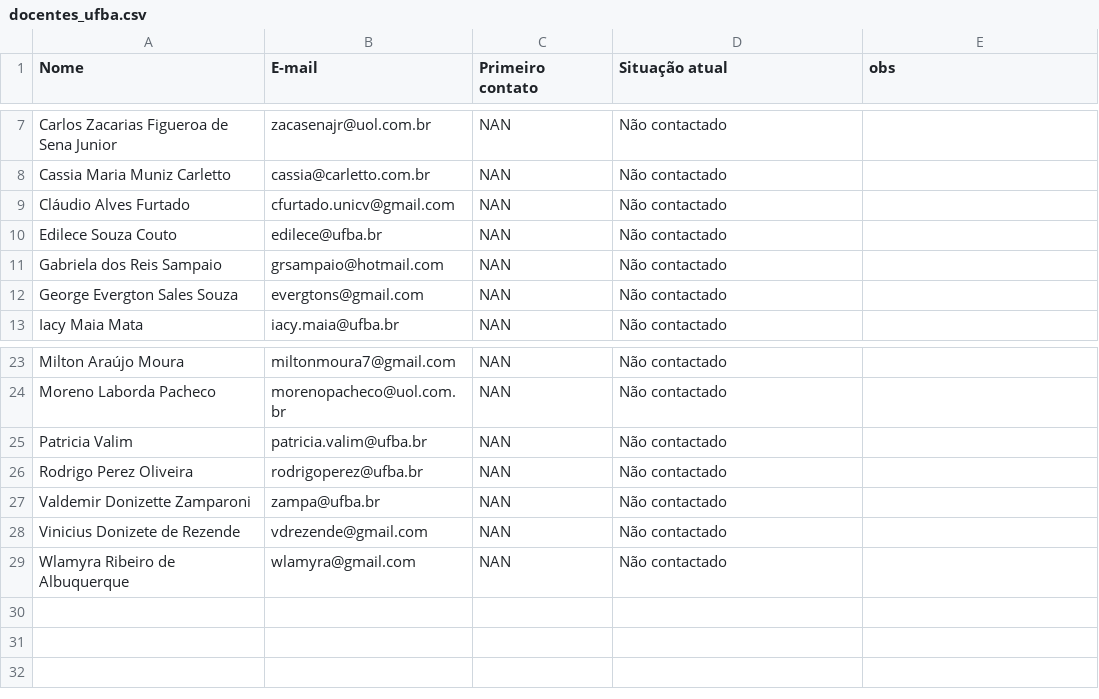
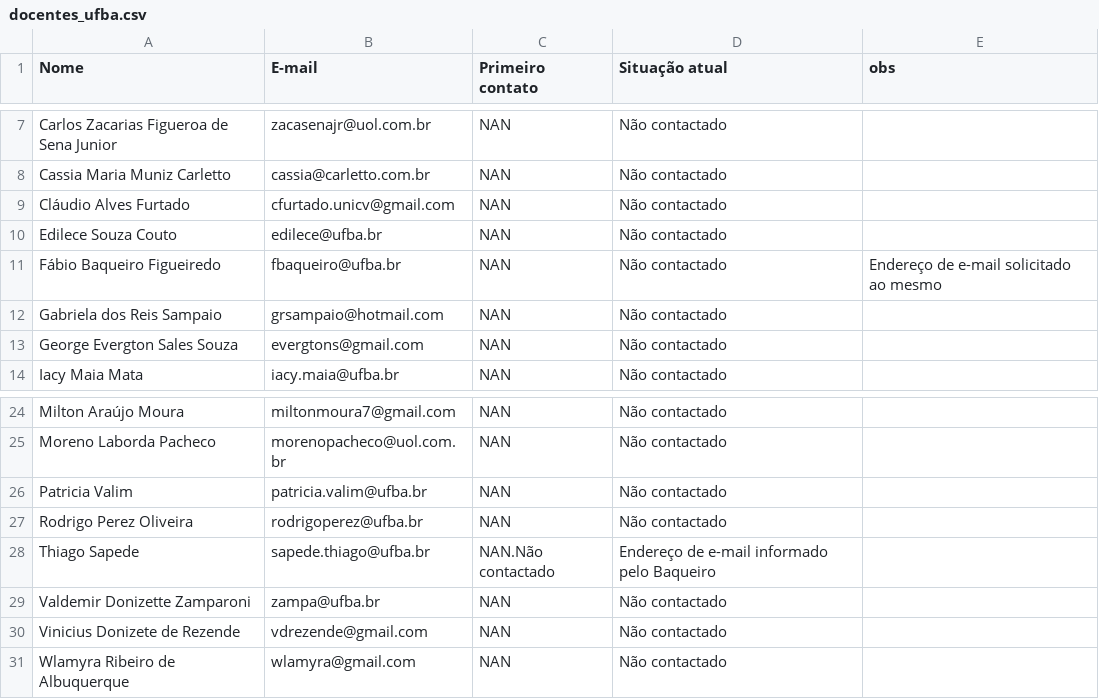
Before and after one commit to Curso-de-Historia-Unilab-Males/historia-digital-PIBIC, a CSV file: Contatos/docentes_ufba.csv, drawn as a sheet; only a part is shown, gaps mark what is left out.

Commit message:
Update docentes_ufba.csv

```diff
--- a/Contatos/docentes_ufba.csv
+++ b/Contatos/docentes_ufba.csv
@@ -10,2 +10,3 @@ Cláudio Alves Furtado,cfurtado.unicv@gmail.com,NAN,Não contactado,
 Edilece Souza Couto,edilece@ufba.br,NAN,Não contactado,
+Fábio Baqueiro Figueiredo,fbaqueiro@ufba.br,NAN,Não contactado,Endereço de e-mail solicitado ao mesmo
 Gabriela dos Reis Sampaio,grsampaio@hotmail.com,NAN,Não contactado,
@@ -26,2 +27,3 @@ Patricia Valim,patricia.valim@ufba.br,NAN,Não contactado,
 Rodrigo Perez Oliveira,rodrigoperez@ufba.br,NAN,Não contactado,
+Thiago Sapede,sapede.thiago@ufba.br,NAN.Não contactado,Endereço de e-mail informado pelo Baqueiro
 Valdemir Donizette Zamparoni,zampa@ufba.br,NAN,Não contactado,
```
